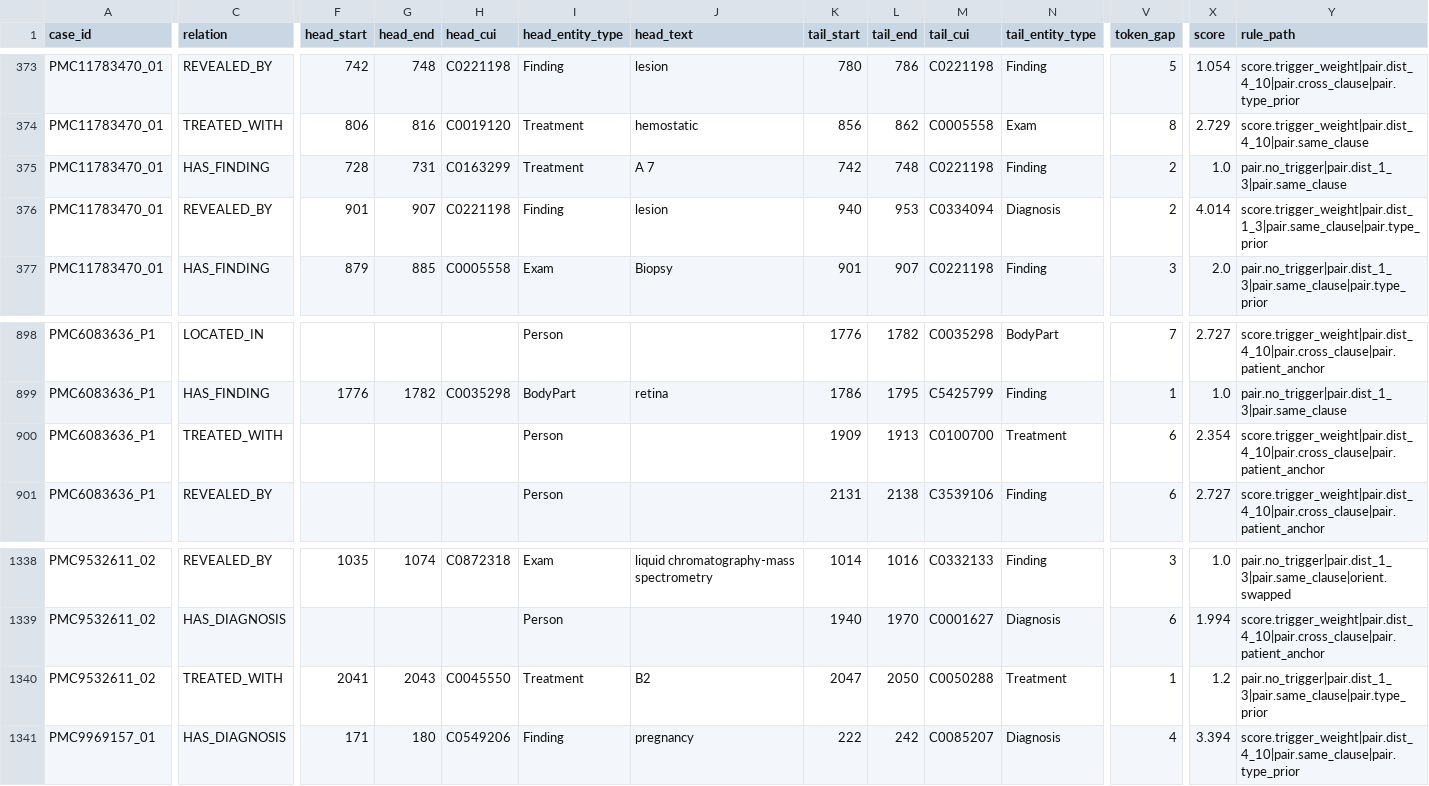
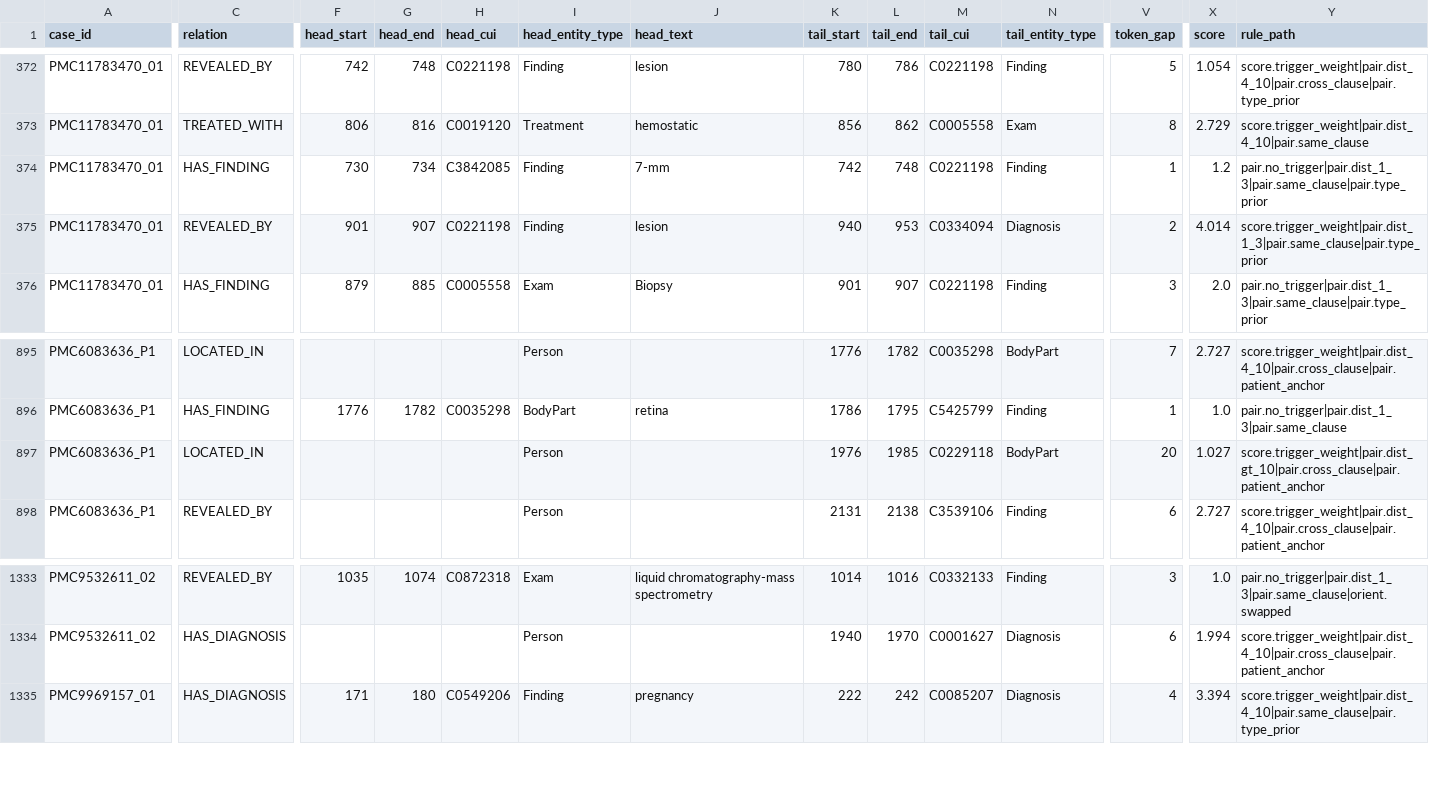
Before and after one commit to JaocHatter/Projeto-de-Natural-Language-Processing---Knowledge-Graph, a CSV file: data/processed/relations.csv, drawn as a sheet; only a part is shown, gaps mark what is left out; removed rows and columns are numbered as before the commit, all else as after; rows hold the shown columns only; the diff covers the shown part only; the diff names each change by its address in the sheet, - before the commit and + after, or states it on an @@ line.

Commit message:
Regenerate entities.csv against the current gazetteer and refresh downstream data
processed/entities.csv had been generated with an older gazetteer build that
still matched 19 alphanumeric codes as Treatment entities ("39 C", "P2", "A 7",
"2(b", "L, 134", ...). They produced spurious concept nodes in every graph and
spurious relation candidates.

- entities.csv 2957 -> 2939 (-19 junk, +1 "7-mm"); measurements and relations
  regenerated on top: 535 measurements (506 linked, 95%), 1,350 relations
- gold set: 5 rows pointing at removed entities dropped (all were rejections),
  5 candidates that only appear now judged -> 413 rows, 224 true relations
- evaluate-relations is unchanged at P=0.606/R=0.652/F1=0.628, so the cleanup
  removes noise from the graph without costing extraction quality
- test_patients: entity-count constant 2957 -> 2939, with the reason
- READMEs: corpus, relation and per-relation figures refreshed

All 73 tests pass.

```diff
--- a/data/processed/relations.csv
+++ b/data/processed/relations.csv
-F374 (head_start): 728
+F374 (head_start): 730
-G374 (head_end): 731
+G374 (head_end): 734
-H374 (head_cui): C0163299
+H374 (head_cui): C3842085
-I374 (head_entity_type): Treatment
+I374 (head_entity_type): Finding
-J374 (head_text): A 7
+J374 (head_text): 7-mm
-V374 (token_gap): 2
+V374 (token_gap): 1
-X374 (score): 1.0
+X374 (score): 1.2
-Y374 (rule_path): pair.no_trigger|pair.dist_1_3|pair.same_clause
+Y374 (rule_path): pair.no_trigger|pair.dist_1_3|pair.same_clause|pair.type_prior
-C897 (relation): TREATED_WITH
+C897 (relation): LOCATED_IN
-K897 (tail_start): 1909
+K897 (tail_start): 1976
-L897 (tail_end): 1913
+L897 (tail_end): 1985
-M897 (tail_cui): C0100700
+M897 (tail_cui): C0229118
-N897 (tail_entity_type): Treatment
+N897 (tail_entity_type): BodyPart
-V897 (token_gap): 6
+V897 (token_gap): 20
-X897 (score): 2.354
+X897 (score): 1.027
-Y897 (rule_path): score.trigger_weight|pair.dist_4_10|pair.cross_clause|pair.patient_anchor
+Y897 (rule_path): score.trigger_weight|pair.dist_gt_10|pair.cross_clause|pair.patient_anchor
-row 1340: PMC9532611_02 | TREATED_WITH | 2041 | 2043 | C0045550 | Treatment | B2 | 2047 | 2050 | C0050288 | Treatment | 1 | 1.2 | pair.no_trigger|pair.dist_1_3|pair.same_clause|pair.type_prior
```
Also changed, not shown: 5 removed rows and 24 edited cells elsewhere in this file, data/interim/gold_relations.csv, data/processed/entities.csv, 5 other files.
